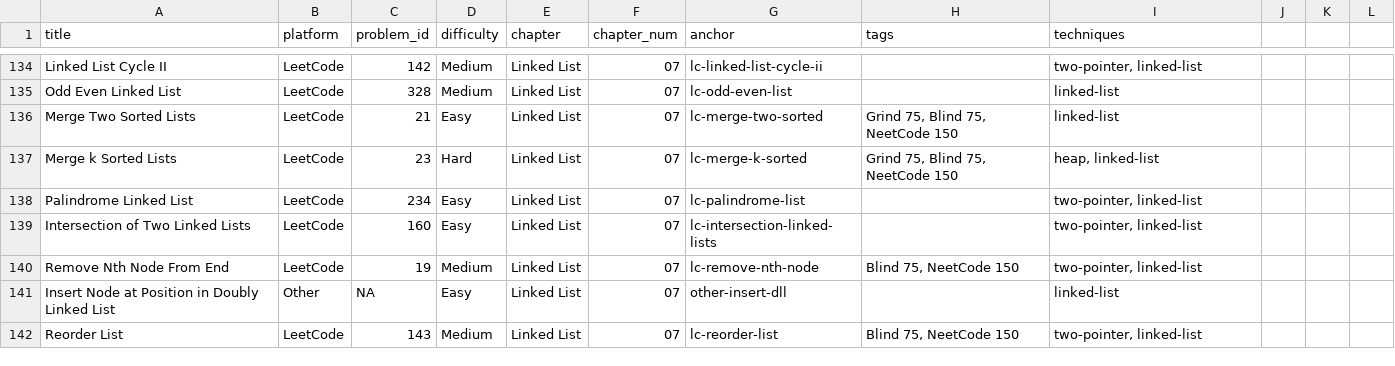
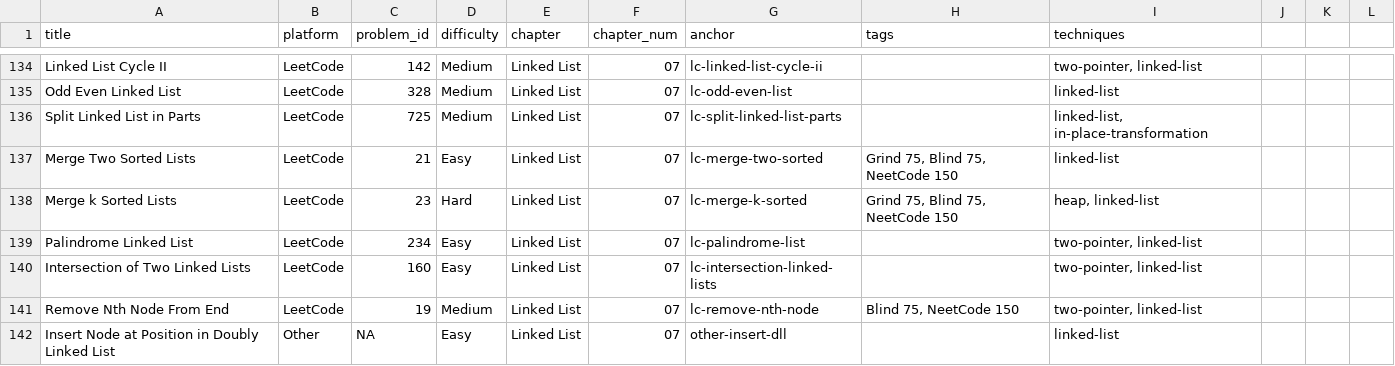
Before and after one commit to mcfongtw/CodingInterview, a CSV file: problems_data.csv, drawn as a sheet; only a part is shown, gaps mark what is left out; the shorter side is filled out with more unchanged rows; the diff names each change by its address in the sheet, - before the commit and + after, or states it on an @@ line.

Commit message:
Add LeetCode 725: Split Linked List in Parts
- Implement Dual-Array with Deferred Cut and Single-Array with Inline Cut solutions in Java
- Provide detailed walkthroughs for both approaches, explaining part size calculation and boundary severing
- Cross-reference Split Linked List in Parts in the In-Place Transformation section of 07-linked-list-01-intro.Rmd
- Update problems_data.csv with the new entry

```diff
--- a/problems_data.csv
+++ b/problems_data.csv
+row 136: Split Linked List in Parts | LeetCode | 725 | Medium | Linked List | 07 | lc-split-linked-list-parts |  | linked-list, in-place-transformation
```
Also changed, not shown: 2 other files.
